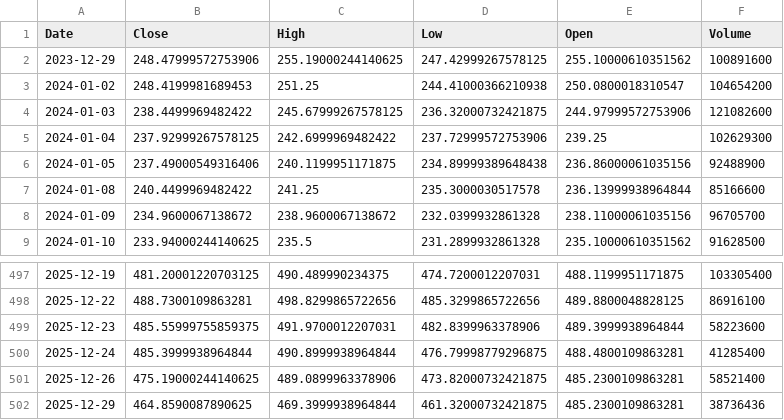
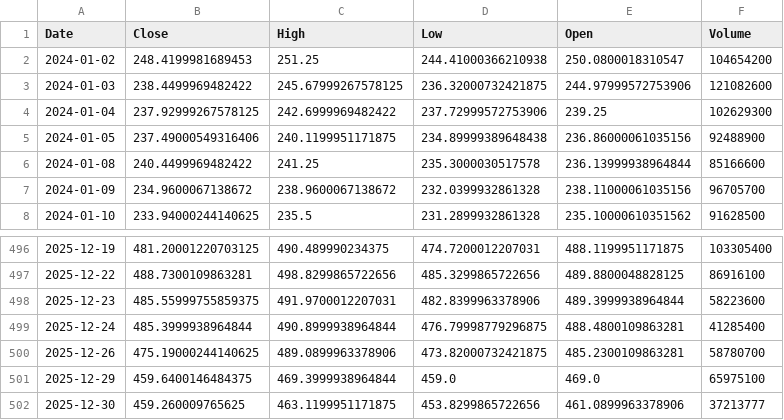
Before and after one commit to TunahanKicci/FinanceML-Pipeline, a CSV file: data/cache/TSLA_2y_1d.csv, drawn as a sheet; only a part is shown, gaps mark what is left out.

```diff
--- a/data/cache/TSLA_2y_1d.csv
+++ b/data/cache/TSLA_2y_1d.csv
@@ -1,3 +1,2 @@
 Date,Close,High,Low,Open,Volume
-2023-12-29,248.47999572753906,255.19000244140625,247.42999267578125,255.10000610351562,100891600
 2024-01-02,248.4199981689453,251.25,244.41000366210938,250.0800018310547,104654200
@@ -500,3 +499,4 @@ Date,Close,High,Low,Open,Volume
 2025-12-24,485.3999938964844,490.8999938964844,476.79998779296875,488.4800109863281,41285400
-2025-12-26,475.19000244140625,489.0899963378906,473.82000732421875,485.2300109863281,58521400
-2025-12-29,464.8590087890625,469.3999938964844,461.32000732421875,485.2300109863281,38736436
+2025-12-26,475.19000244140625,489.0899963378906,473.82000732421875,485.2300109863281,58780700
+2025-12-29,459.6400146484375,469.3999938964844,459.0,469.0,65975100
+2025-12-30,459.260009765625,463.1199951171875,453.8299865722656,461.0899963378906,37213777
```
Also changed, not shown: data/cache/AAPL_2y_1d.csv, data/cache/GOOGL_2y_1d.csv, 18 other files.
